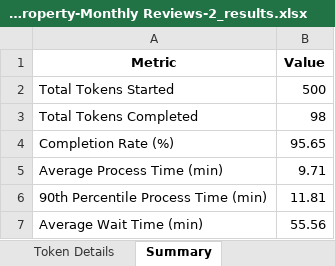
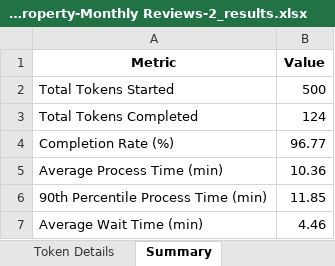
Before and after one commit to kcmclau21122/bizagi_simulations, an Excel workbook: 5.5.13 Real Property-Monthly Reviews-2_results.xlsx, sheet Summary, drawn as a sheet; values as stored, in another font and other column widths than the file's, no borders; the diff names each change by its address in the sheet, - before the commit and + after, or states it on an @@ line.

Commit message:
Still need to fix simulation to properly take into account the value for simulation days.

```diff
--- a/5.5.13 Real Property-Monthly Reviews-2_results.xlsx (sheet Summary)
+++ b/5.5.13 Real Property-Monthly Reviews-2_results.xlsx (sheet Summary)
-B3 (Value): 98
+B3 (Value): 124
-B4 (Value): 95.65
+B4 (Value): 96.77
-B5 (Value): 9.71
+B5 (Value): 10.36
-B6 (Value): 11.81
+B6 (Value): 11.85
-B7 (Value): 55.56
+B7 (Value): 4.46
```
Also changed, not shown: sheet Token Details, sheet Activity Times, sheet Resource Utilization, 11 other files.
